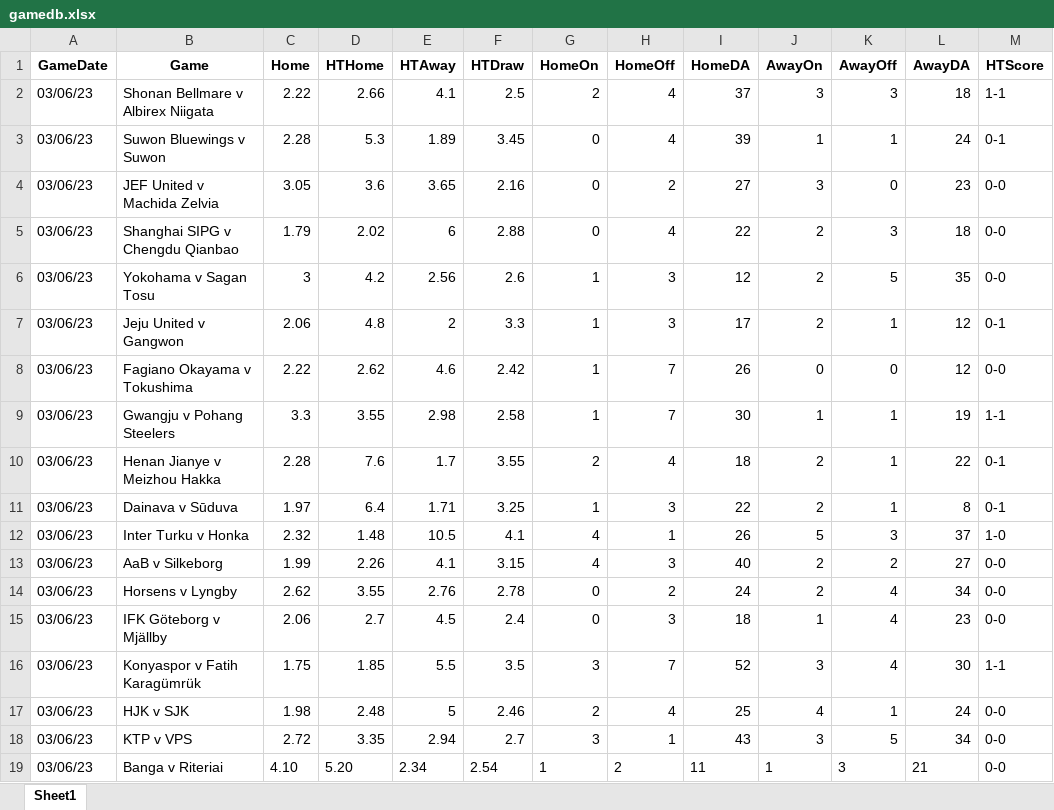
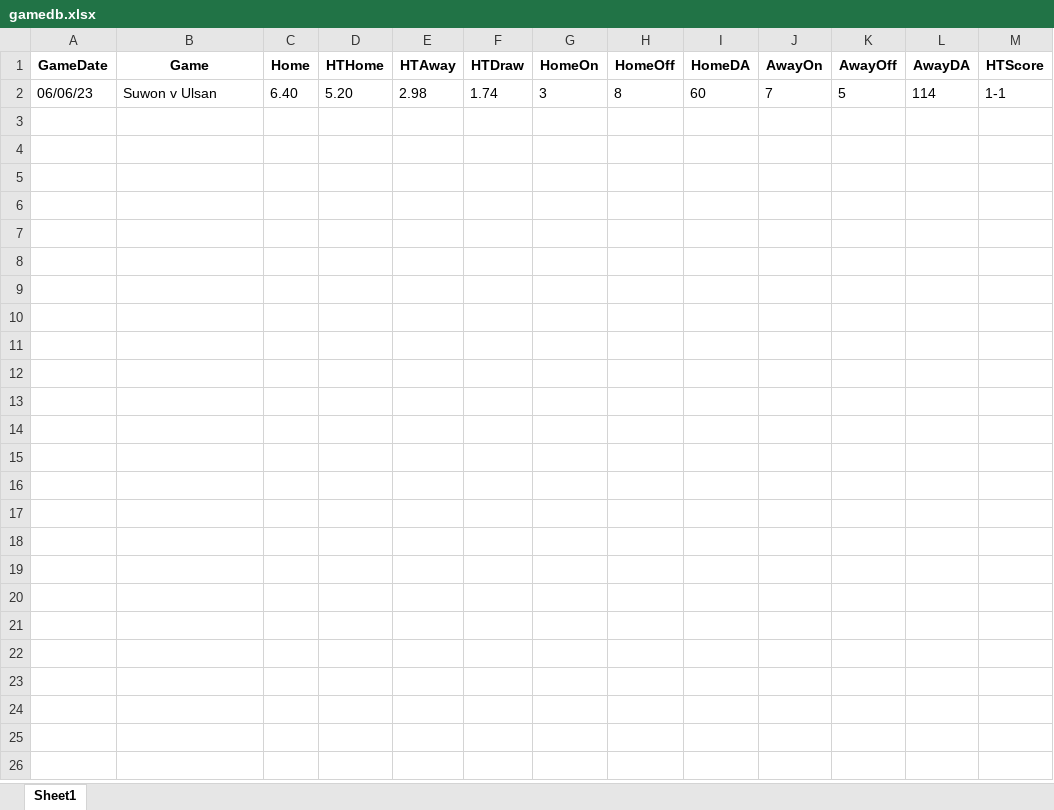
Before and after one commit to saifarnab/web_scraping, an Excel workbook: goal_profit/gamedb.xlsx, sheet Sheet1, drawn as a sheet; values as stored, in another font and other column widths than the file's, no borders; removed rows and columns are numbered as before the commit, all else as after; the diff names each change by its address in the sheet, - before the commit and + after, or states it on an @@ line.

```diff
--- a/goal_profit/gamedb.xlsx (sheet Sheet1)
+++ b/goal_profit/gamedb.xlsx (sheet Sheet1)
-row 2: 03/06/23 | Shonan Bellmare v Albirex Niigata | 2.22 | 2.66 | 4.1 | 2.5 | 2 | 4 | 37 | 3 | 3 | 18 | 1-1
-row 3: 03/06/23 | Suwon Bluewings v Suwon | 2.28 | 5.3 | 1.89 | 3.45 | 0 | 4 | 39 | 1 | 1 | 24 | 0-1
-row 4: 03/06/23 | JEF United v Machida Zelvia | 3.05 | 3.6 | 3.65 | 2.16 | 0 | 2 | 27 | 3 | 0 | 23 | 0-0
-row 5: 03/06/23 | Shanghai SIPG v Chengdu Qianbao | 1.79 | 2.02 | 6 | 2.88 | 0 | 4 | 22 | 2 | 3 | 18 | 0-0
-row 6: 03/06/23 | Yokohama v Sagan Tosu | 3 | 4.2 | 2.56 | 2.6 | 1 | 3 | 12 | 2 | 5 | 35 | 0-0
-row 7: 03/06/23 | Jeju United v Gangwon | 2.06 | 4.8 | 2 | 3.3 | 1 | 3 | 17 | 2 | 1 | 12 | 0-1
-row 8: 03/06/23 | Fagiano Okayama v Tokushima | 2.22 | 2.62 | 4.6 | 2.42 | 1 | 7 | 26 | 0 | 0 | 12 | 0-0
-row 9: 03/06/23 | Gwangju v Pohang Steelers | 3.3 | 3.55 | 2.98 | 2.58 | 1 | 7 | 30 | 1 | 1 | 19 | 1-1
-row 10: 03/06/23 | Henan Jianye v Meizhou Hakka | 2.28 | 7.6 | 1.7 | 3.55 | 2 | 4 | 18 | 2 | 1 | 22 | 0-1
-row 11: 03/06/23 | Dainava v Sūduva | 1.97 | 6.4 | 1.71 | 3.25 | 1 | 3 | 22 | 2 | 1 | 8 | 0-1
-row 12: 03/06/23 | Inter Turku v Honka | 2.32 | 1.48 | 10.5 | 4.1 | 4 | 1 | 26 | 5 | 3 | 37 | 1-0
-row 13: 03/06/23 | AaB v Silkeborg | 1.99 | 2.26 | 4.1 | 3.15 | 4 | 3 | 40 | 2 | 2 | 27 | 0-0
-row 14: 03/06/23 | Horsens v Lyngby | 2.62 | 3.55 | 2.76 | 2.78 | 0 | 2 | 24 | 2 | 4 | 34 | 0-0
-row 15: 03/06/23 | IFK Göteborg v Mjällby | 2.06 | 2.7 | 4.5 | 2.4 | 0 | 3 | 18 | 1 | 4 | 23 | 0-0
-row 16: 03/06/23 | Konyaspor v Fatih Karagümrük | 1.75 | 1.85 | 5.5 | 3.5 | 3 | 7 | 52 | 3 | 4 | 30 | 1-1
-row 17: 03/06/23 | HJK v SJK | 1.98 | 2.48 | 5 | 2.46 | 2 | 4 | 25 | 4 | 1 | 24 | 0-0
-row 18: 03/06/23 | KTP v VPS | 2.72 | 3.35 | 2.94 | 2.7 | 3 | 1 | 43 | 3 | 5 | 34 | 0-0
-row 19: 03/06/23 | Banga v Riteriai | 4.10 | 5.20 | 2.34 | 2.54 | 1 | 2 | 11 | 1 | 3 | 21 | 0-0
+row 2: 06/06/23 | Suwon v Ulsan | 6.40 | 5.20 | 2.98 | 1.74 | 3 | 8 | 60 | 7 | 5 | 114 | 1-1
```
Also changed, not shown: 1 other file.
